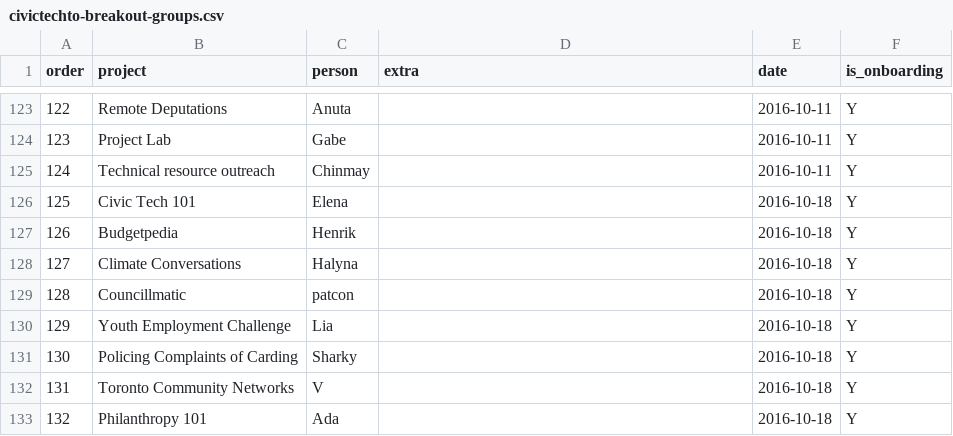
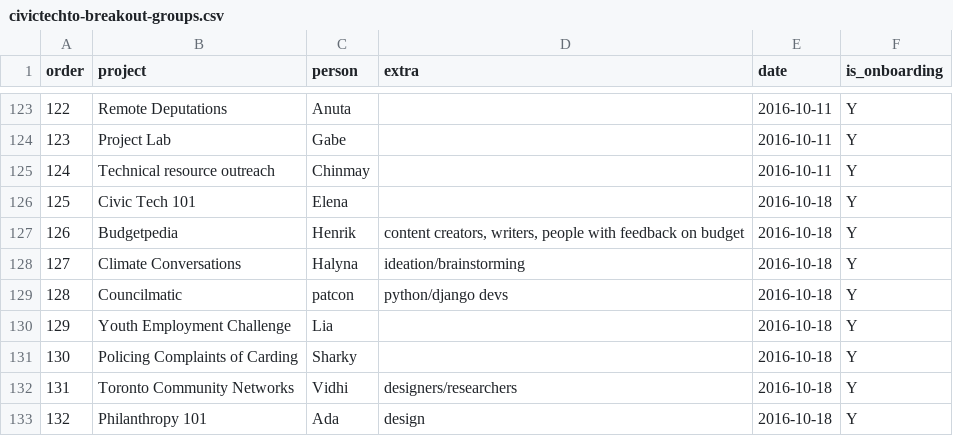
Before and after one commit to CivicTechTO/dataset-civictechto-breakout-groups, a CSV file: data/civictechto-breakout-groups.csv, drawn as a sheet; only a part is shown, gaps mark what is left out.

Commit message:
Fixed up data.

```diff
--- a/data/civictechto-breakout-groups.csv
+++ b/data/civictechto-breakout-groups.csv
@@ -126,8 +126,8 @@ order,project,person,extra,date,is_onboarding
 125,Civic Tech 101,Elena,,2016-10-18,Y
-126,Budgetpedia,Henrik,,2016-10-18,Y
-127,Climate Conversations,Halyna,,2016-10-18,Y
-128,Councillmatic,patcon,,2016-10-18,Y
+126,Budgetpedia,Henrik,"content creators, writers, people with feedback on budget",2016-10-18,Y
+127,Climate Conversations,Halyna,ideation/brainstorming,2016-10-18,Y
+128,Councilmatic,patcon,python/django devs,2016-10-18,Y
 129,Youth Employment Challenge,Lia,,2016-10-18,Y
 130,Policing Complaints of Carding,Sharky,,2016-10-18,Y
-131,Toronto Community Networks,V,,2016-10-18,Y
-132,Philanthropy 101,Ada,,2016-10-18,Y
+131,Toronto Community Networks,Vidhi,designers/researchers,2016-10-18,Y
+132,Philanthropy 101,Ada,design,2016-10-18,Y
```
